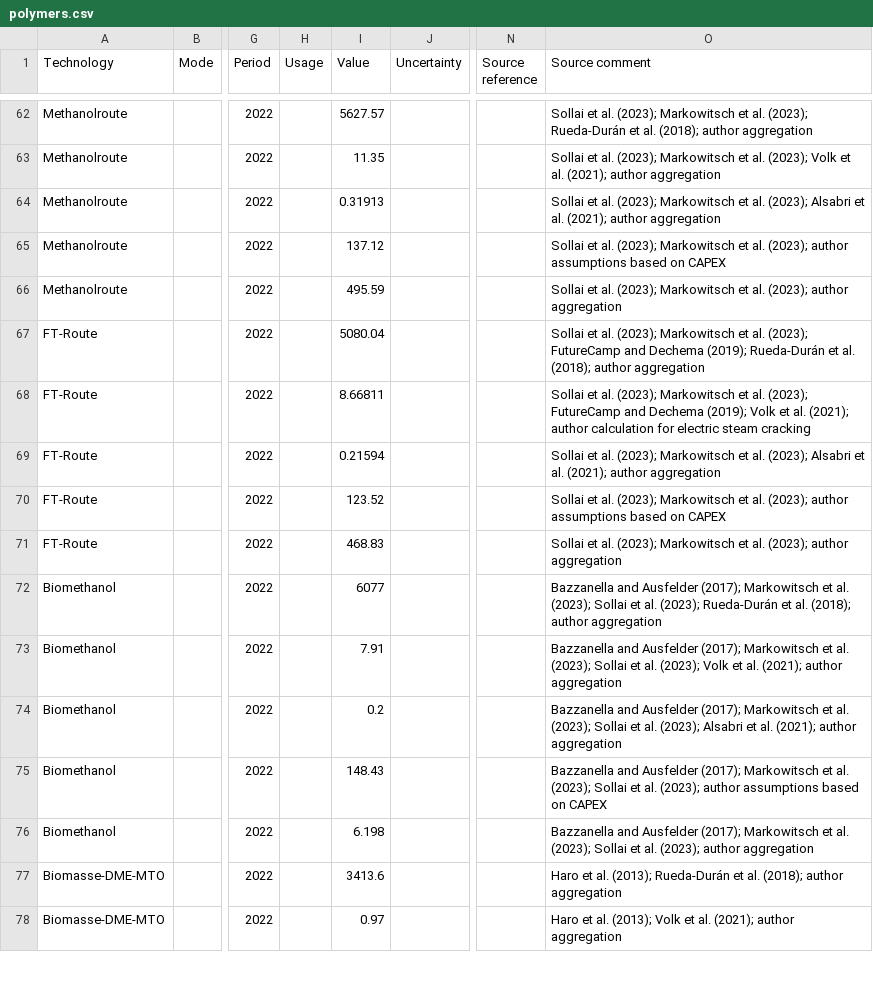
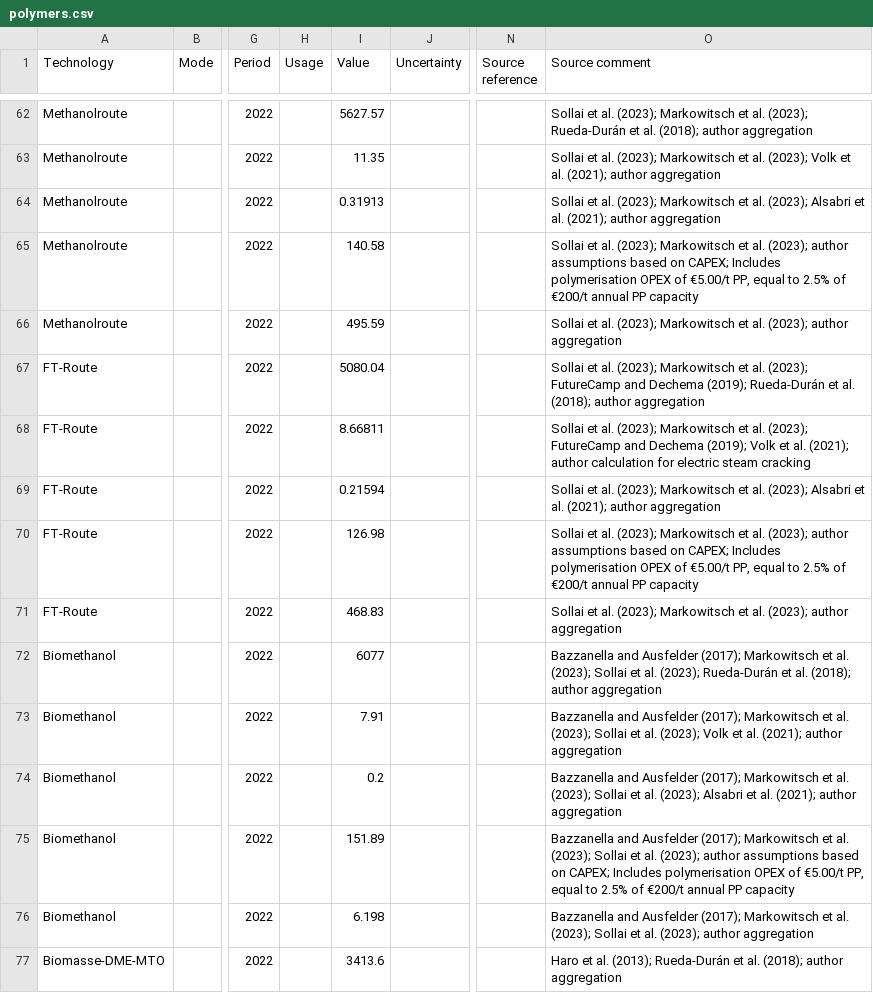
Before and after one commit to RobertMae/CaCoCa-IREES-fork, a CSV file: data/tech/basic/polymers.csv, drawn as a sheet; only a part is shown, gaps mark what is left out; the shorter side is filled out with more unchanged rows; the diff covers the shown part only; the diff names each change by its address in the sheet, - before the commit and + after, or states it on an @@ line.

```diff
--- a/data/tech/basic/polymers.csv
+++ b/data/tech/basic/polymers.csv
-I65 (Value): 137.12
+I65 (Value): 140.58
-O65 (Source comment): …based on CAPEX
+O65 (Source comment): …based on CAPEX; Includes polymerisation OPEX of €5.00/t PP, equal to 2.5% of €200/t annual PP capacity
-I70 (Value): 123.52
+I70 (Value): 126.98
-O70 (Source comment): …based on CAPEX
+O70 (Source comment): …based on CAPEX; Includes polymerisation OPEX of €5.00/t PP, equal to 2.5% of €200/t annual PP capacity
-I75 (Value): 148.43
+I75 (Value): 151.89
-O75 (Source comment): …based on CAPEX
+O75 (Source comment): …based on CAPEX; Includes polymerisation OPEX of €5.00/t PP, equal to 2.5% of €200/t annual PP capacity
```
Also changed, not shown: 27 edited cells elsewhere in this file, results_baseline.csv, 18 other files.
